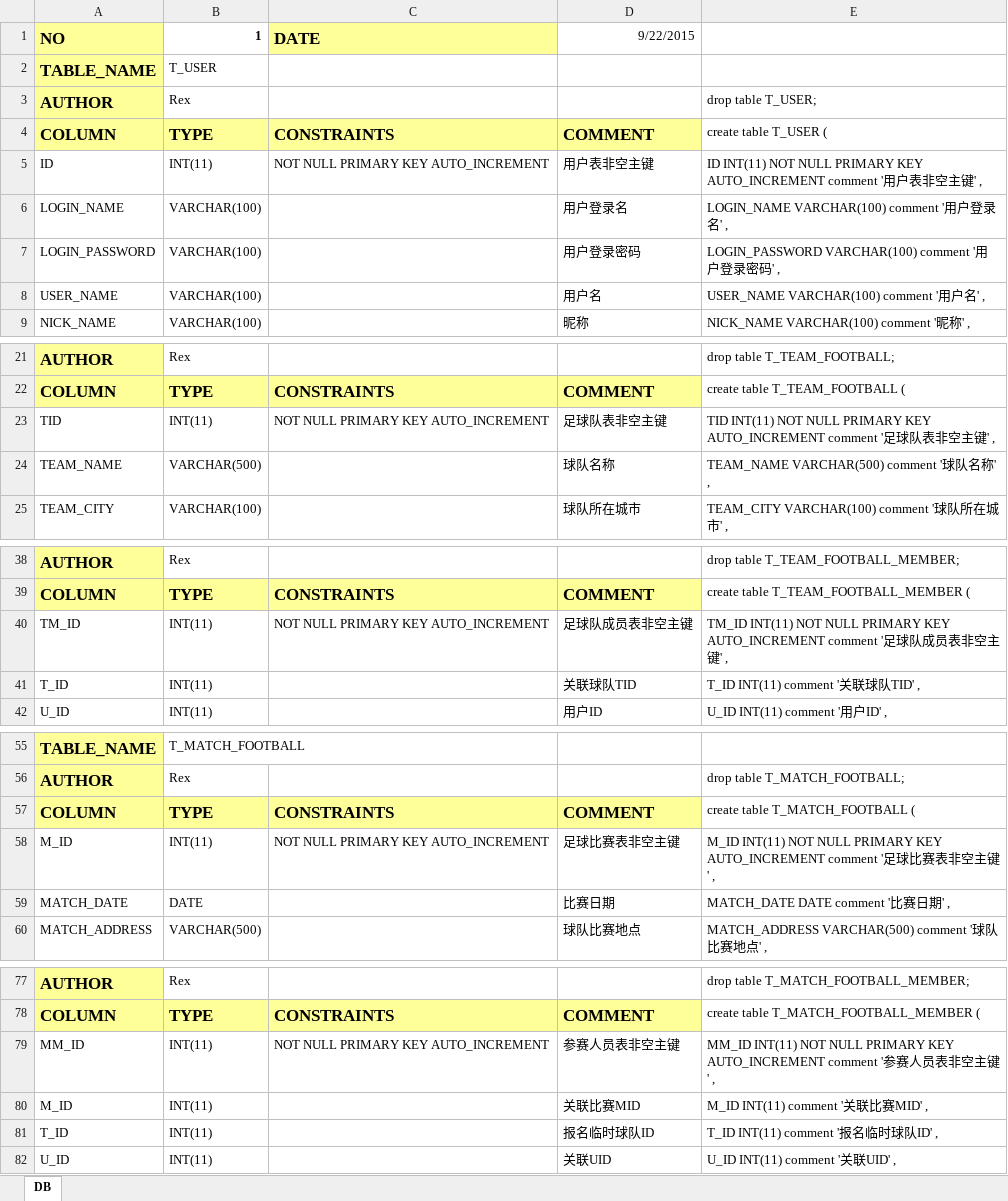
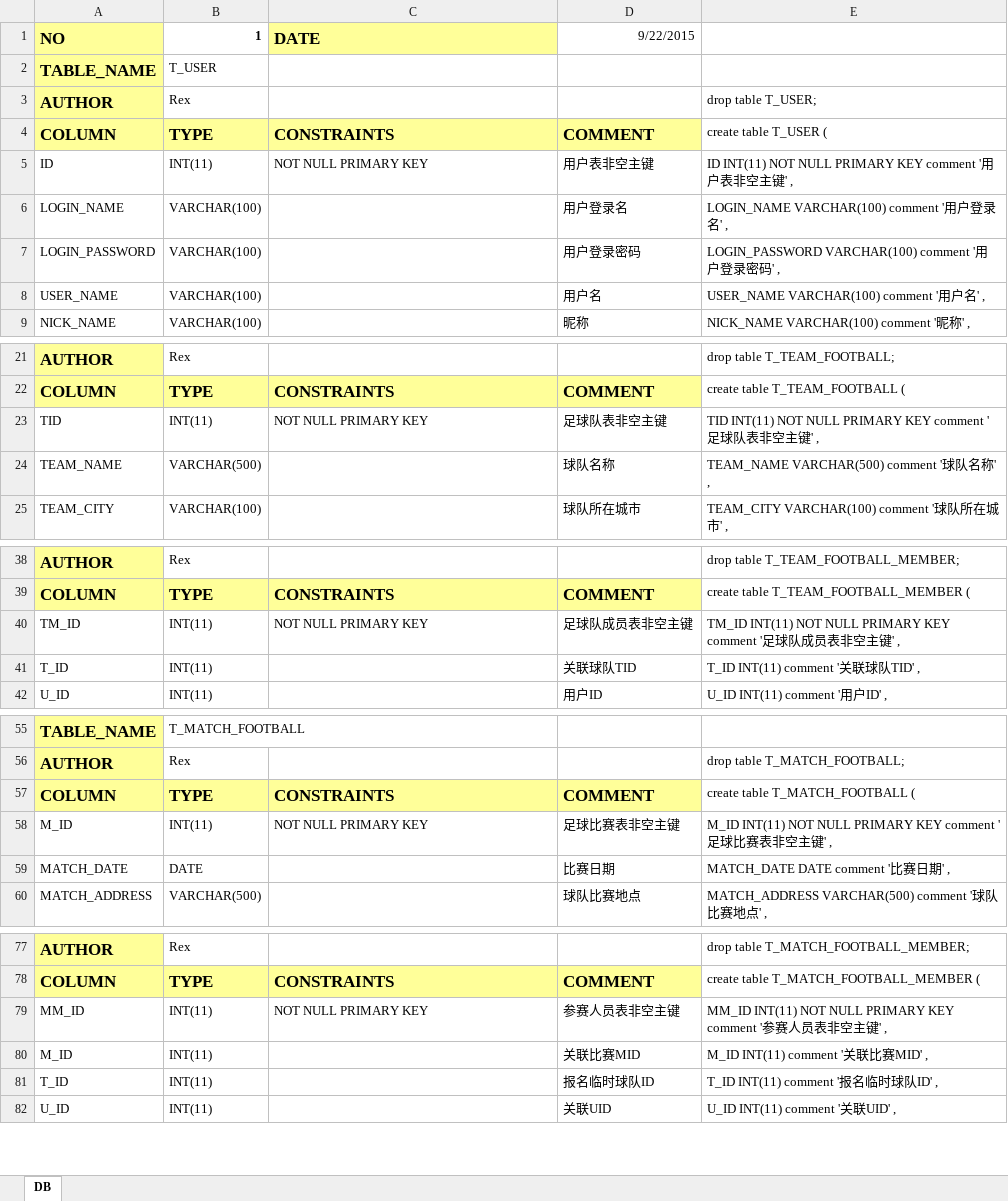
Before and after one commit to 07033320a/letsball, an Excel workbook: src/main/resources/DB.xlsx, sheet DB, drawn as a sheet; only a part is shown, gaps mark what is left out; values as stored, in another font and other column widths than the file's, no borders; the diff covers the shown part only; the diff names each change by its address in the sheet, - before the commit and + after, or states it on an @@ line.

```diff
--- a/src/main/resources/DB.xlsx (sheet DB)
+++ b/src/main/resources/DB.xlsx (sheet DB)
-C5: NOT NULL PRIMARY KEY AUTO_INCREMENT
+C5: NOT NULL PRIMARY KEY
-E5: …PRIMARY KEY AUTO_INCREMENT comment '…
+E5: …PRIMARY KEY comment '…
-C23: NOT NULL PRIMARY KEY AUTO_INCREMENT
+C23: NOT NULL PRIMARY KEY
-E23: …PRIMARY KEY AUTO_INCREMENT comment '…
+E23: …PRIMARY KEY comment '…
-C40: NOT NULL PRIMARY KEY AUTO_INCREMENT
+C40: NOT NULL PRIMARY KEY
-E40: …PRIMARY KEY AUTO_INCREMENT comment '…
+E40: …PRIMARY KEY comment '…
-C58: NOT NULL PRIMARY KEY AUTO_INCREMENT
+C58: NOT NULL PRIMARY KEY
-E58: …PRIMARY KEY AUTO_INCREMENT comment '…
+E58: …PRIMARY KEY comment '…
-C79: NOT NULL PRIMARY KEY AUTO_INCREMENT
+C79: NOT NULL PRIMARY KEY
-E79: …PRIMARY KEY AUTO_INCREMENT comment '…
+E79: …PRIMARY KEY comment '…
```
Also changed, not shown: 2 edited cells elsewhere in this sheet, 27 other files.
